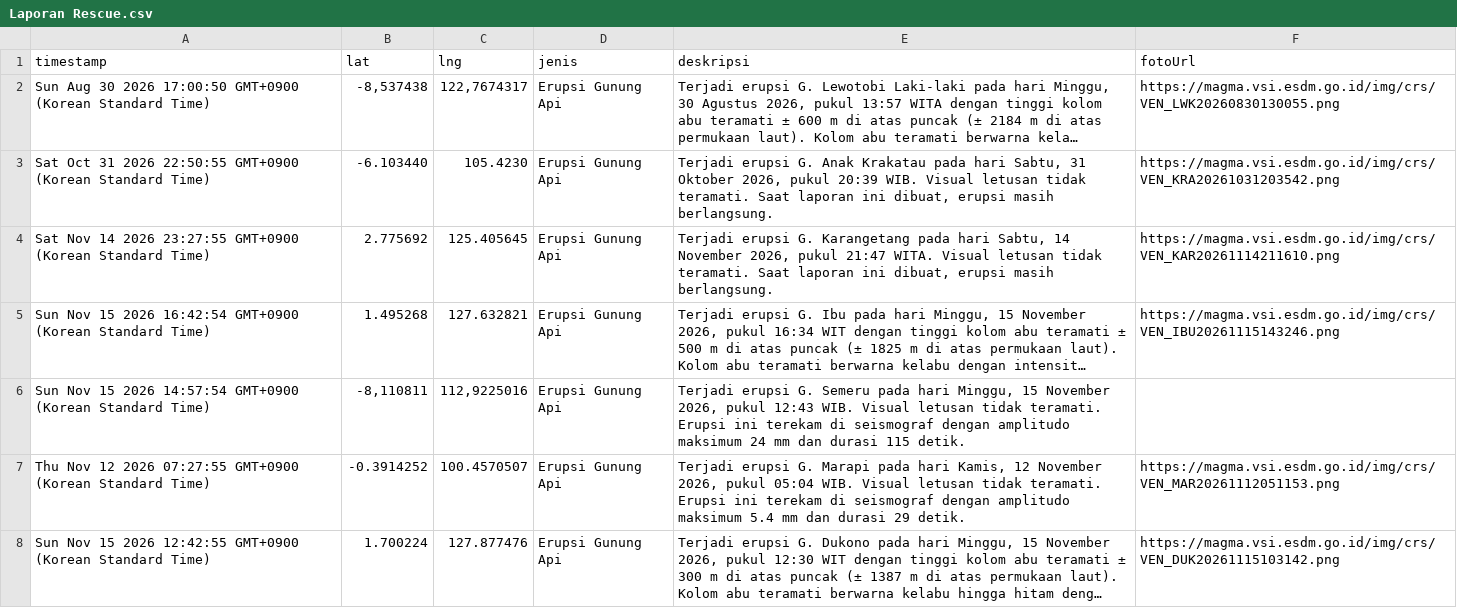
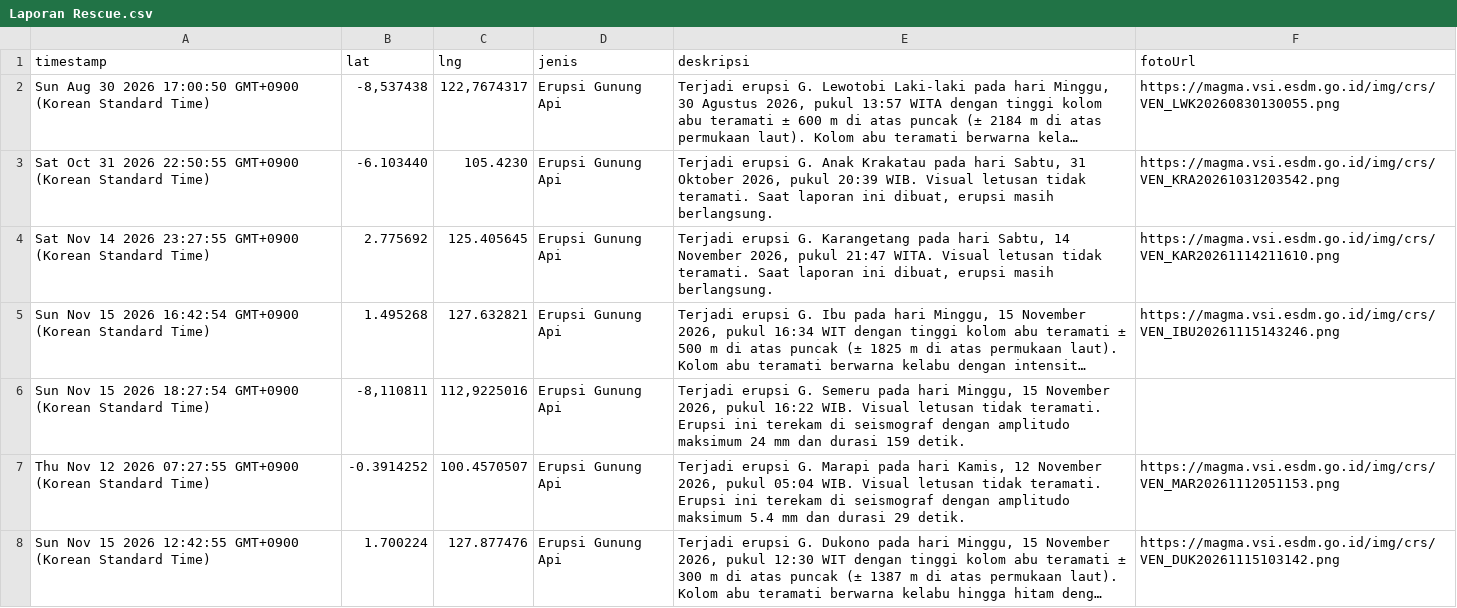
Before and after one commit to gpmlabuangnamrole-cell/Rescue, a CSV file: Laporan Rescue.csv, drawn as a sheet; only a part is shown; long unchanged cells end in …; the diff names each change by its address in the sheet, - before the commit and + after, or states it on an @@ line.

Commit message:
Update Laporan Rescue otomatis dari Google Sheet

```diff
--- a/Laporan Rescue.csv
+++ b/Laporan Rescue.csv
-A6 (timestamp): …15 2026 14:57:54 GMT+0900 (Korean…
+A6 (timestamp): …15 2026 18:27:54 GMT+0900 (Korean…
-E6 (deskripsi): …2026, pukul 12:43 WIB. Visual letusan tidak teramati. Erupsi ini terekam di seismograf dengan amplitudo maksimum 24 mm dan durasi 115 detik.
+E6 (deskripsi): …2026, pukul 16:22 WIB. Visual letusan tidak teramati. Erupsi ini terekam di seismograf dengan amplitudo maksimum 24 mm dan durasi 159 detik.
```
